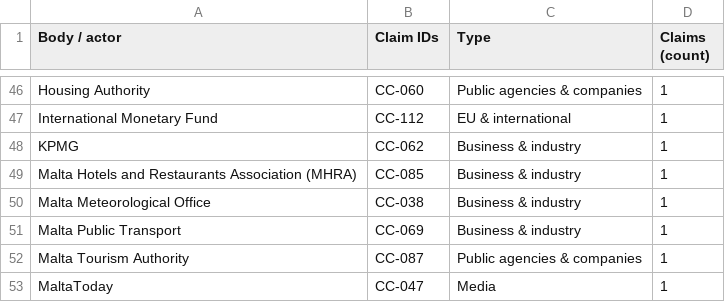
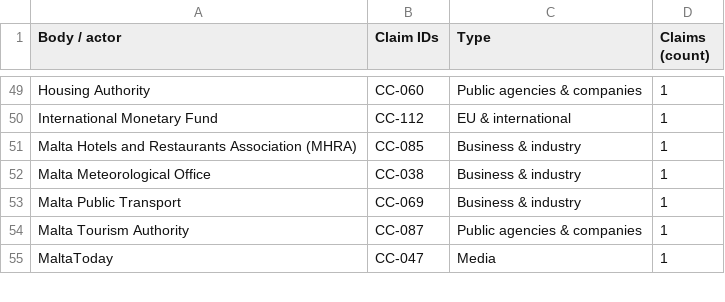
Before and after one commit to leandergrech/Mizien, a CSV file: data/actors.csv, drawn as a sheet; only a part is shown, gaps mark what is left out; removed rows and columns are numbered as before the commit, all else as after; the diff covers the shown part only; the diff names each change by its address in the sheet, - before the commit and + after, or states it on an @@ line.

```diff
--- a/data/actors.csv
+++ b/data/actors.csv
-row 48: KPMG | CC-062 | Business & industry | 1
```
Also changed, not shown: 6 added rows and 3 removed rows elsewhere in this file, 6 other files.
